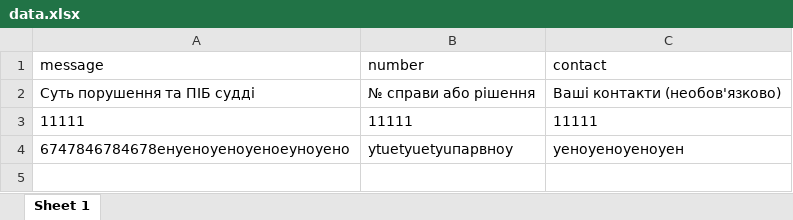
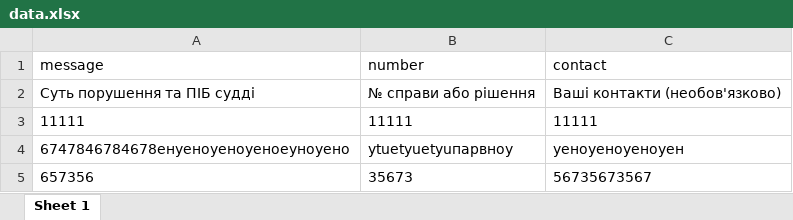
Before and after one commit to orgjscom/judgelustration, an Excel workbook: www/ok/data.xlsx, sheet Sheet 1, drawn as a sheet; values as stored, in another font and other column widths than the file's, no borders; the diff names each change by its address in the sheet, - before the commit and + after, or states it on an @@ line.

```diff
--- a/www/ok/data.xlsx (sheet Sheet 1)
+++ b/www/ok/data.xlsx (sheet Sheet 1)
+row 5: 657356 | 35673 | 56735673567
```
Also changed, not shown: 5 other files.
